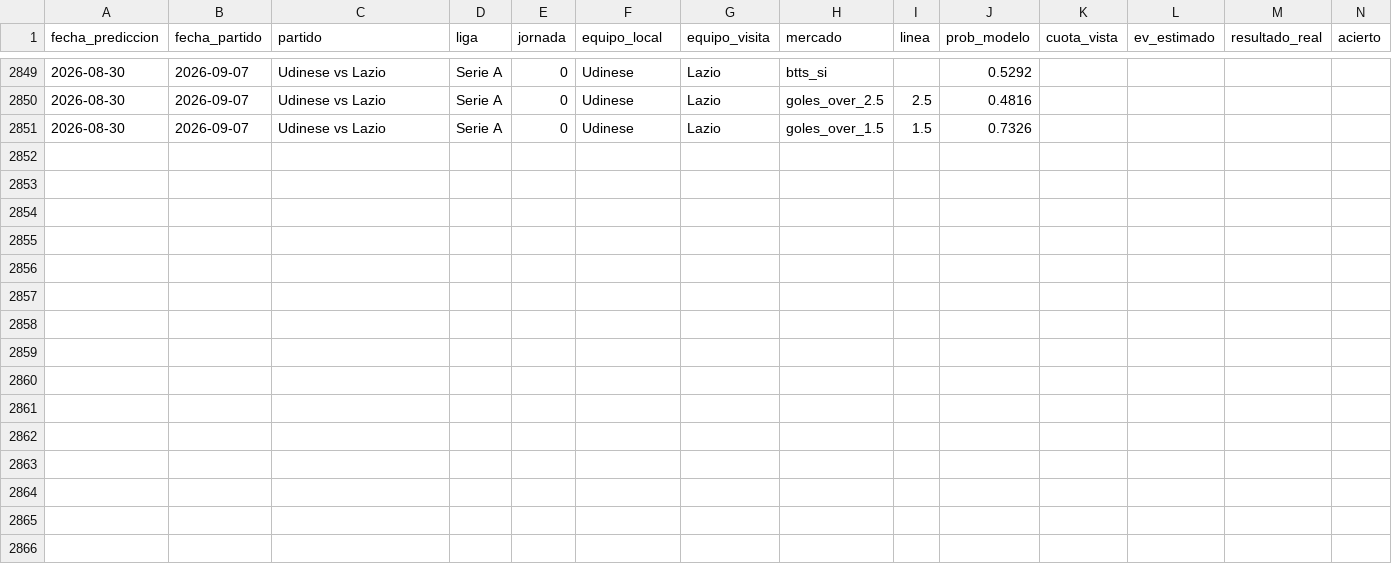
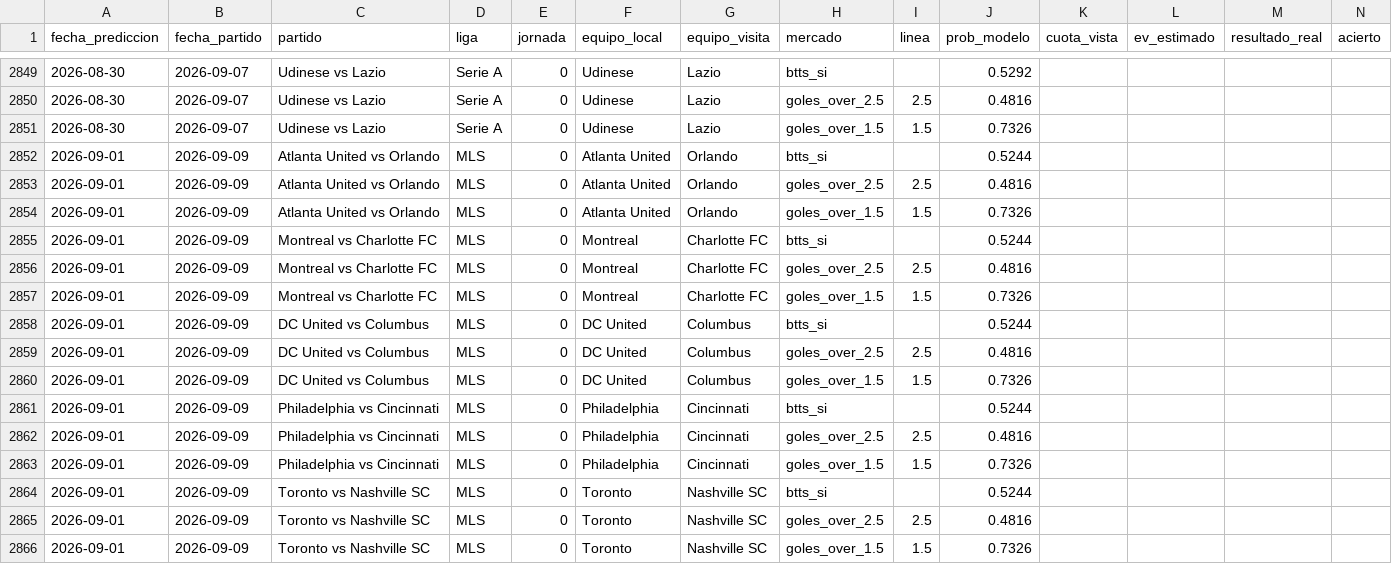
Before and after one commit to MauCarVaz1995/LigaMX, a CSV file: data/processed/betting_log.csv, drawn as a sheet; only a part is shown, gaps mark what is left out; rows hold the shown columns only; the diff names each change by its address in the sheet, - before the commit and + after, or states it on an @@ line.

```diff
--- a/data/processed/betting_log.csv
+++ b/data/processed/betting_log.csv
+row 2852: 2026-09-01 | 2026-09-09 | Atlanta United vs Orlando | MLS | 0 | Atlanta United | Orlando | btts_si |  | 0.5244
+row 2853: 2026-09-01 | 2026-09-09 | Atlanta United vs Orlando | MLS | 0 | Atlanta United | Orlando | goles_over_2.5 | 2.5 | 0.4816
+row 2854: 2026-09-01 | 2026-09-09 | Atlanta United vs Orlando | MLS | 0 | Atlanta United | Orlando | goles_over_1.5 | 1.5 | 0.7326
+row 2855: 2026-09-01 | 2026-09-09 | Montreal vs Charlotte FC | MLS | 0 | Montreal | Charlotte FC | btts_si |  | 0.5244
+row 2856: 2026-09-01 | 2026-09-09 | Montreal vs Charlotte FC | MLS | 0 | Montreal | Charlotte FC | goles_over_2.5 | 2.5 | 0.4816
+row 2857: 2026-09-01 | 2026-09-09 | Montreal vs Charlotte FC | MLS | 0 | Montreal | Charlotte FC | goles_over_1.5 | 1.5 | 0.7326
+row 2858: 2026-09-01 | 2026-09-09 | DC United vs Columbus | MLS | 0 | DC United | Columbus | btts_si |  | 0.5244
+row 2859: 2026-09-01 | 2026-09-09 | DC United vs Columbus | MLS | 0 | DC United | Columbus | goles_over_2.5 | 2.5 | 0.4816
+row 2860: 2026-09-01 | 2026-09-09 | DC United vs Columbus | MLS | 0 | DC United | Columbus | goles_over_1.5 | 1.5 | 0.7326
+row 2861: 2026-09-01 | 2026-09-09 | Philadelphia vs Cincinnati | MLS | 0 | Philadelphia | Cincinnati | btts_si |  | 0.5244
+row 2862: 2026-09-01 | 2026-09-09 | Philadelphia vs Cincinnati | MLS | 0 | Philadelphia | Cincinnati | goles_over_2.5 | 2.5 | 0.4816
+row 2863: 2026-09-01 | 2026-09-09 | Philadelphia vs Cincinnati | MLS | 0 | Philadelphia | Cincinnati | goles_over_1.5 | 1.5 | 0.7326
+row 2864: 2026-09-01 | 2026-09-09 | Toronto vs Nashville SC | MLS | 0 | Toronto | Nashville SC | btts_si |  | 0.5244
+row 2865: 2026-09-01 | 2026-09-09 | Toronto vs Nashville SC | MLS | 0 | Toronto | Nashville SC | goles_over_2.5 | 2.5 | 0.4816
+row 2866: 2026-09-01 | 2026-09-09 | Toronto vs Nashville SC | MLS | 0 | Toronto | Nashville SC | goles_over_1.5 | 1.5 | 0.7326
```
Also changed, not shown: data/processed/odds_ligamx.csv, data/processed/predicciones_log.csv, 18 other files.
